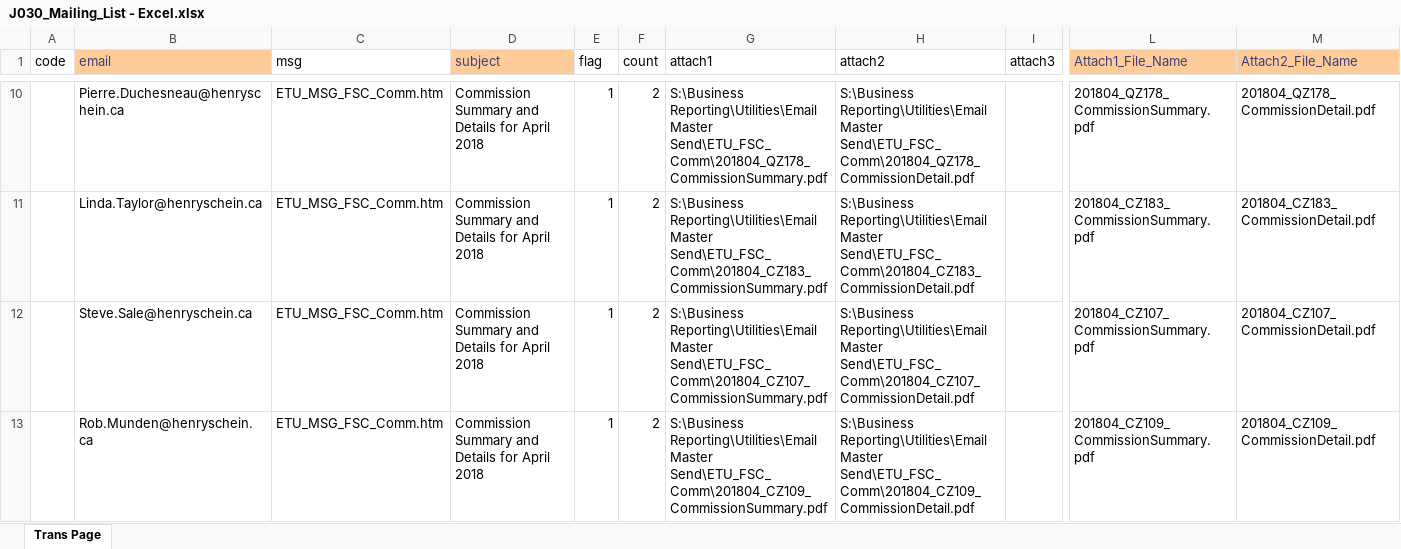
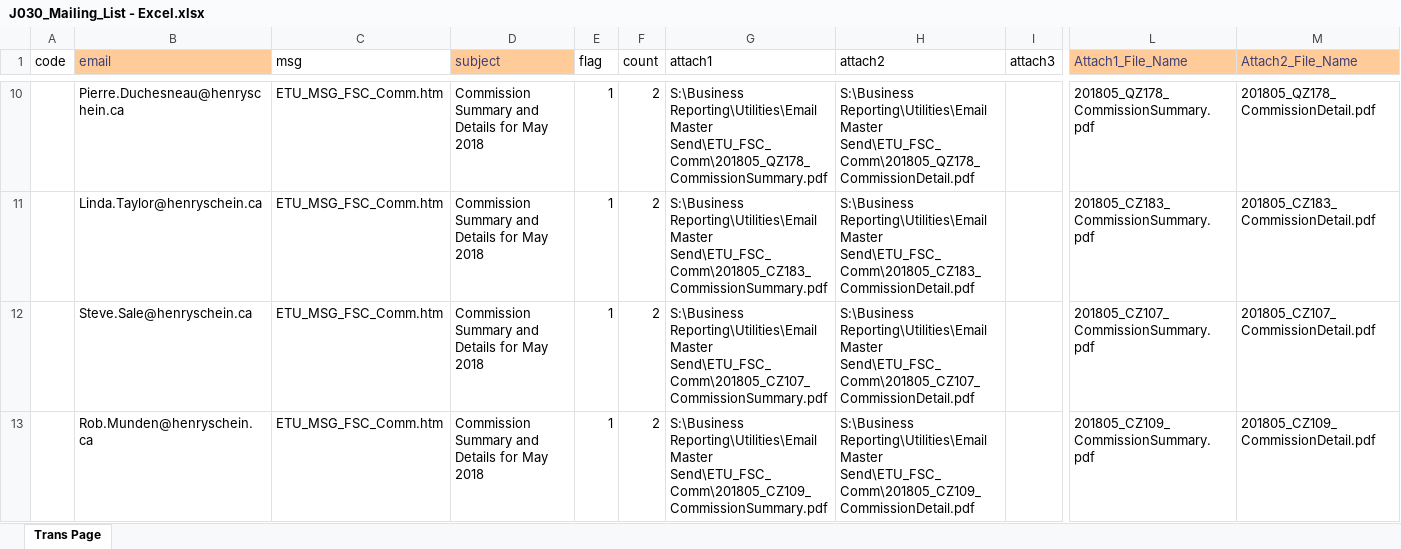
Before and after one commit to HSCanada/BRPoSh, an Excel workbook: BR_Mailer/J030_COM_FSC/J030_Mailing_List - Excel.xlsx, sheet Trans Page, drawn as a sheet; only a part is shown, gaps mark what is left out; values as stored, in another font and other column widths than the file's, no borders; the diff covers the shown part only; the diff names each change by its address in the sheet, - before the commit and + after, or states it on an @@ line.

```diff
--- a/BR_Mailer/J030_COM_FSC/J030_Mailing_List - Excel.xlsx (sheet Trans Page)
+++ b/BR_Mailer/J030_COM_FSC/J030_Mailing_List - Excel.xlsx (sheet Trans Page)
-D10:D13 (subject): Commission Summary and Details for April 2018
+D10:D13 (subject): Commission Summary and Details for May 2018
-G10 (attach1): …Reporting\Utilities\Email Master Send\ETU_FSC_Comm\201804_QZ178_CommissionSummary.pdf
+G10 (attach1): …Reporting\Utilities\Email Master Send\ETU_FSC_Comm\201805_QZ178_CommissionSummary.pdf
-H10 (attach2): …Reporting\Utilities\Email Master Send\ETU_FSC_Comm\201804_QZ178_CommissionDetail.pdf
+H10 (attach2): …Reporting\Utilities\Email Master Send\ETU_FSC_Comm\201805_QZ178_CommissionDetail.pdf
-L10 (Attach1_File_Name): 201804_QZ178_CommissionSummary.pdf
+L10 (Attach1_File_Name): 201805_QZ178_CommissionSummary.pdf
-M10 (Attach2_File_Name): 201804_QZ178_CommissionDetail.pdf
+M10 (Attach2_File_Name): 201805_QZ178_CommissionDetail.pdf
-G11 (attach1): …Reporting\Utilities\Email Master Send\ETU_FSC_Comm\201804_CZ183_CommissionSummary.pdf
+G11 (attach1): …Reporting\Utilities\Email Master Send\ETU_FSC_Comm\201805_CZ183_CommissionSummary.pdf
-H11 (attach2): …Reporting\Utilities\Email Master Send\ETU_FSC_Comm\201804_CZ183_CommissionDetail.pdf
+H11 (attach2): …Reporting\Utilities\Email Master Send\ETU_FSC_Comm\201805_CZ183_CommissionDetail.pdf
-L11 (Attach1_File_Name): 201804_CZ183_CommissionSummary.pdf
+L11 (Attach1_File_Name): 201805_CZ183_CommissionSummary.pdf
-M11 (Attach2_File_Name): 201804_CZ183_CommissionDetail.pdf
+M11 (Attach2_File_Name): 201805_CZ183_CommissionDetail.pdf
-G12 (attach1): …Reporting\Utilities\Email Master Send\ETU_FSC_Comm\201804_CZ107_CommissionSummary.pdf
+G12 (attach1): …Reporting\Utilities\Email Master Send\ETU_FSC_Comm\201805_CZ107_CommissionSummary.pdf
-H12 (attach2): …Reporting\Utilities\Email Master Send\ETU_FSC_Comm\201804_CZ107_CommissionDetail.pdf
+H12 (attach2): …Reporting\Utilities\Email Master Send\ETU_FSC_Comm\201805_CZ107_CommissionDetail.pdf
-L12 (Attach1_File_Name): 201804_CZ107_CommissionSummary.pdf
+L12 (Attach1_File_Name): 201805_CZ107_CommissionSummary.pdf
-M12 (Attach2_File_Name): 201804_CZ107_CommissionDetail.pdf
+M12 (Attach2_File_Name): 201805_CZ107_CommissionDetail.pdf
-G13 (attach1): …Reporting\Utilities\Email Master Send\ETU_FSC_Comm\201804_CZ109_CommissionSummary.pdf
+G13 (attach1): …Reporting\Utilities\Email Master Send\ETU_FSC_Comm\201805_CZ109_CommissionSummary.pdf
-H13 (attach2): …Reporting\Utilities\Email Master Send\ETU_FSC_Comm\201804_CZ109_CommissionDetail.pdf
+H13 (attach2): …Reporting\Utilities\Email Master Send\ETU_FSC_Comm\201805_CZ109_CommissionDetail.pdf
-L13 (Attach1_File_Name): 201804_CZ109_CommissionSummary.pdf
+L13 (Attach1_File_Name): 201805_CZ109_CommissionSummary.pdf
-M13 (Attach2_File_Name): 201804_CZ109_CommissionDetail.pdf
+M13 (Attach2_File_Name): 201805_CZ109_CommissionDetail.pdf
```
Also changed, not shown: 1 added row and 825 edited cells elsewhere in this sheet, BR_Mailer/J021_DS_FSC/J021_Mailing_List-Excel.xlsx, BR_Mailer/J040_COM_EST/J040_Mailing_List - Excel.xlsx, 4 other files.
